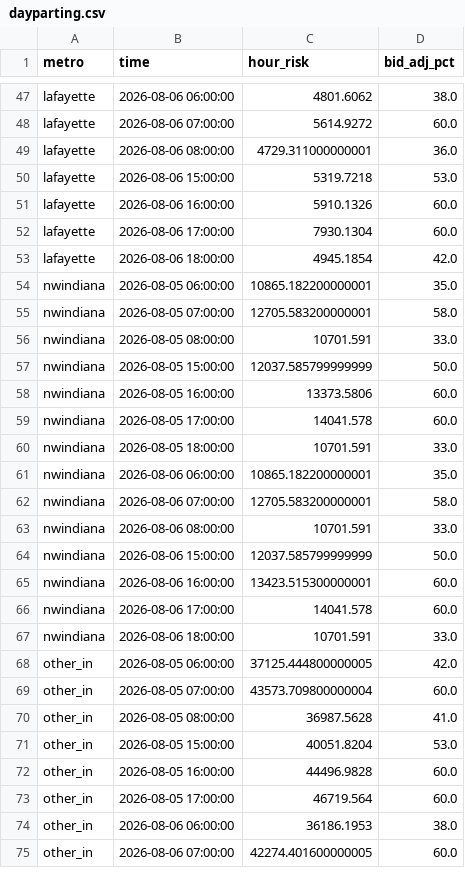
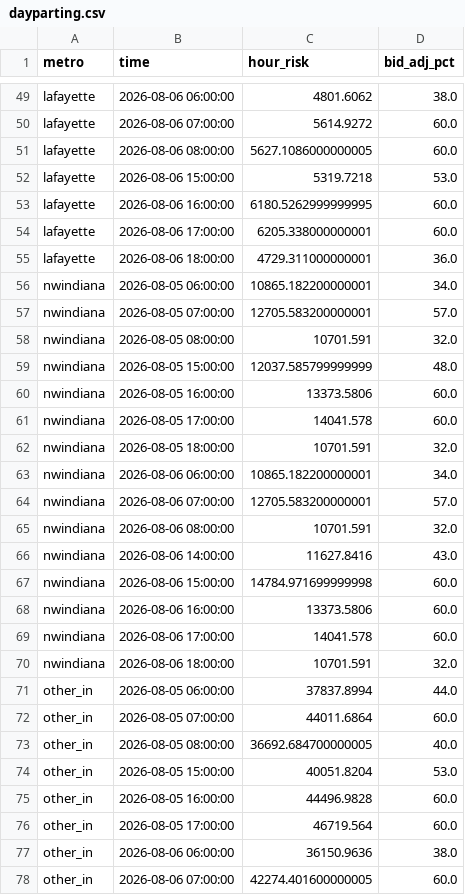
Before and after one commit to danielliu12/accident-forecaster, a CSV file: docs/dayparting.csv, drawn as a sheet; only a part is shown, gaps mark what is left out; the diff covers the shown part only.

```diff
--- a/docs/dayparting.csv
+++ b/docs/dayparting.csv
@@ -48,24 +50,25 @@ lafayette,2026-08-06 06:00:00,4801.6062,38.0
 lafayette,2026-08-06 07:00:00,5614.9272,60.0
-lafayette,2026-08-06 08:00:00,4729.311000000001,36.0
+lafayette,2026-08-06 08:00:00,5627.1086000000005,60.0
 lafayette,2026-08-06 15:00:00,5319.7218,53.0
-lafayette,2026-08-06 16:00:00,5910.1326,60.0
-lafayette,2026-08-06 17:00:00,7930.1304,60.0
-lafayette,2026-08-06 18:00:00,4945.1854,42.0
-nwindiana,2026-08-05 06:00:00,10865.182200000001,35.0
-nwindiana,2026-08-05 07:00:00,12705.583200000001,58.0
-nwindiana,2026-08-05 08:00:00,10701.591,33.0
-nwindiana,2026-08-05 15:00:00,12037.585799999999,50.0
+lafayette,2026-08-06 16:00:00,6180.5262999999995,60.0
+lafayette,2026-08-06 17:00:00,6205.338000000001,60.0
+lafayette,2026-08-06 18:00:00,4729.311000000001,36.0
+nwindiana,2026-08-05 06:00:00,10865.182200000001,34.0
+nwindiana,2026-08-05 07:00:00,12705.583200000001,57.0
+nwindiana,2026-08-05 08:00:00,10701.591,32.0
+nwindiana,2026-08-05 15:00:00,12037.585799999999,48.0
 nwindiana,2026-08-05 16:00:00,13373.5806,60.0
 nwindiana,2026-08-05 17:00:00,14041.578,60.0
-nwindiana,2026-08-05 18:00:00,10701.591,33.0
-nwindiana,2026-08-06 06:00:00,10865.182200000001,35.0
-nwindiana,2026-08-06 07:00:00,12705.583200000001,58.0
-nwindiana,2026-08-06 08:00:00,10701.591,33.0
-nwindiana,2026-08-06 15:00:00,12037.585799999999,50.0
-nwindiana,2026-08-06 16:00:00,13423.515300000001,60.0
+nwindiana,2026-08-05 18:00:00,10701.591,32.0
+nwindiana,2026-08-06 06:00:00,10865.182200000001,34.0
+nwindiana,2026-08-06 07:00:00,12705.583200000001,57.0
+nwindiana,2026-08-06 08:00:00,10701.591,32.0
+nwindiana,2026-08-06 14:00:00,11627.8416,43.0
+nwindiana,2026-08-06 15:00:00,14784.971699999998,60.0
+nwindiana,2026-08-06 16:00:00,13373.5806,60.0
 nwindiana,2026-08-06 17:00:00,14041.578,60.0
-nwindiana,2026-08-06 18:00:00,10701.591,33.0
-other_in,2026-08-05 06:00:00,37125.444800000005,42.0
-other_in,2026-08-05 07:00:00,43573.709800000004,60.0
-other_in,2026-08-05 08:00:00,36987.5628,41.0
+nwindiana,2026-08-06 18:00:00,10701.591,32.0
+other_in,2026-08-05 06:00:00,37837.8994,44.0
+other_in,2026-08-05 07:00:00,44011.6864,60.0
+other_in,2026-08-05 08:00:00,36692.684700000005,40.0
 other_in,2026-08-05 15:00:00,40051.8204,53.0
@@ -73,3 +76,3 @@ other_in,2026-08-05 16:00:00,44496.9828,60.0
 other_in,2026-08-05 17:00:00,46719.564,60.0
-other_in,2026-08-06 06:00:00,36186.1953,38.0
+other_in,2026-08-06 06:00:00,36150.9636,38.0
 other_in,2026-08-06 07:00:00,42274.401600000005,60.0
```
Also changed, not shown: 5 added rows, 5 removed rows and 38 edited cells elsewhere in this file, docs/budget_shares.csv, docs/county_risk.csv, 9 other files.
